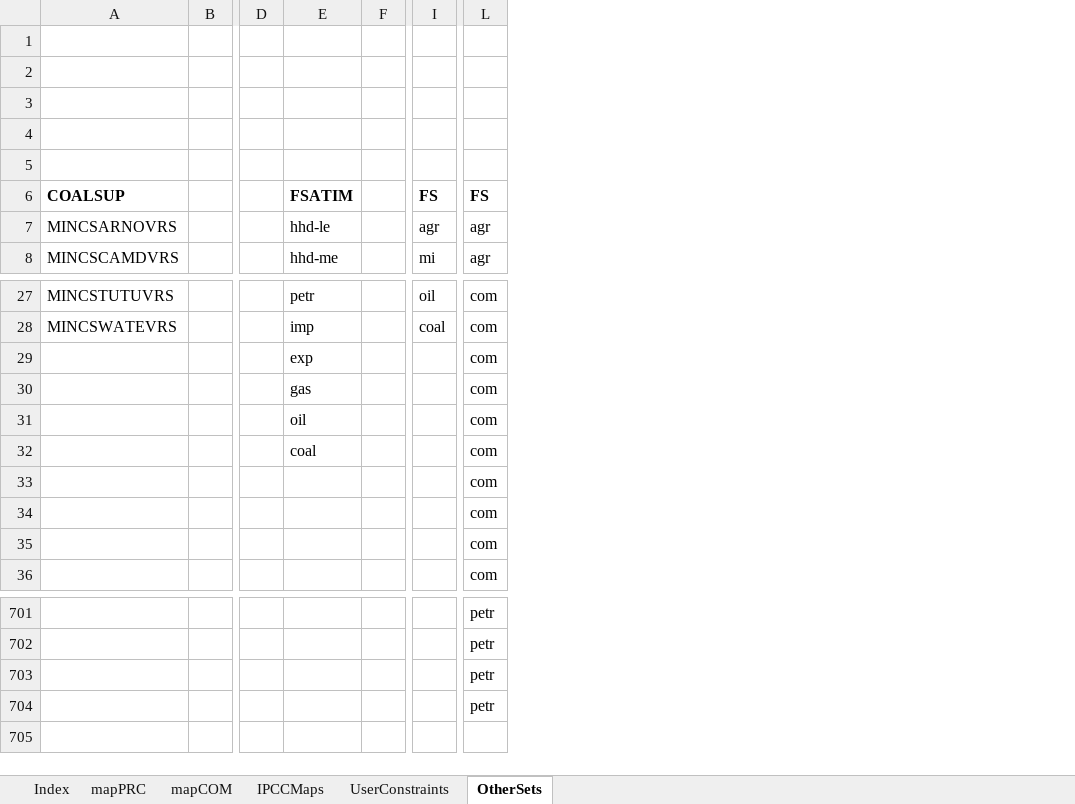
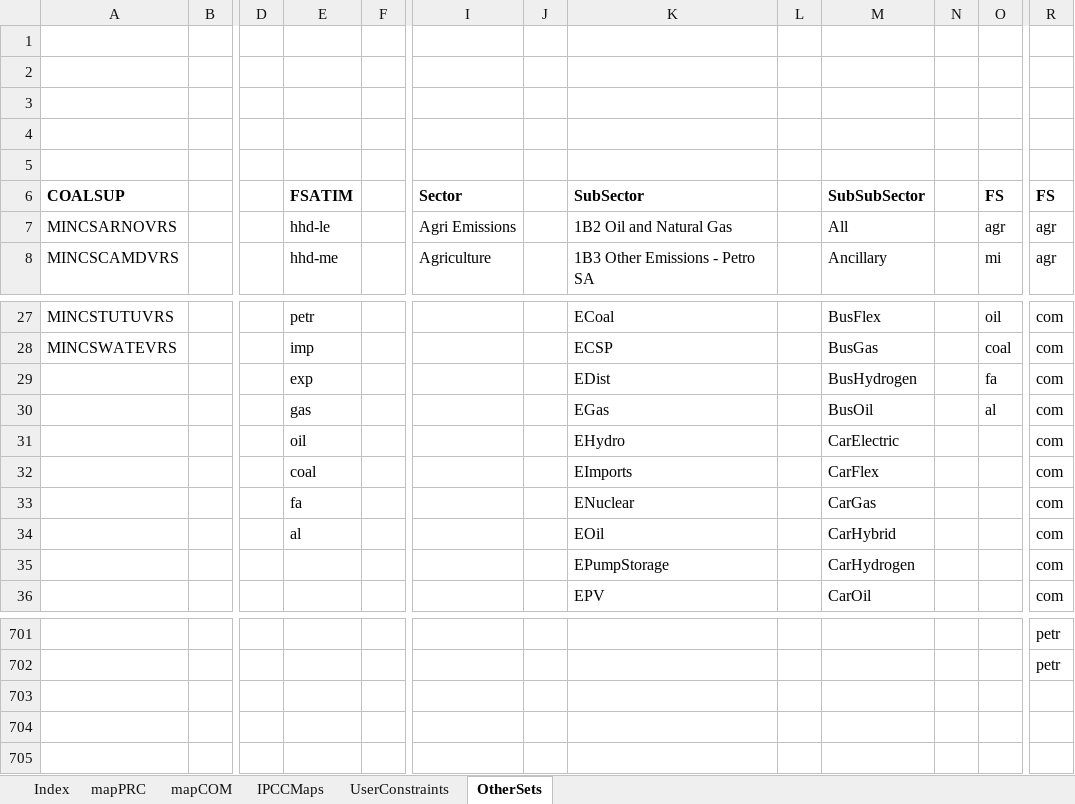
Before and after one commit to brunomerven/SATIMGE, an Excel workbook: SetsAndMaps/SetsAndMaps.xlsm, sheet OtherSets, drawn as a sheet; only a part is shown, gaps mark what is left out; values as stored, in another font and other column widths than the file's, no borders; addresses are those after the commit; the diff names each change by its address in the sheet, - before the commit and + after, or states it on an @@ line.

```diff
--- a/SetsAndMaps/SetsAndMaps.xlsm (sheet OtherSets)
+++ b/SetsAndMaps/SetsAndMaps.xlsm (sheet OtherSets)
+column I, rows 6-8: Sector | Agri Emissions | Agriculture
+column J, empty
+column K, rows 6-8: SubSector | 1B2 Oil and Natural Gas | 1B3 Other Emissions - Petro SA; rows 27-36: ECoal | ECSP | EDist | EGas | EHydro | EImports | ENuclear | EOil | EPumpStorage | EPV
+column L, empty
+column M, rows 6-8: SubSubSector | All | Ancillary; rows 27-36: BusFlex | BusGas | BusHydrogen | BusOil | CarElectric | CarFlex | CarGas | CarHybrid | CarHydrogen | CarOil
+column N, empty
-O29: (empty)
+O29: fa
-O30: (empty)
+O30: al
-E33: (empty)
+E33: fa
-E34: (empty)
+E34: al
-R703:R704: petr
+R703:R704: (empty)
```
Also changed, not shown: sheet mapPRC, sheet Index, sheet IPCCMaps, sheet mapCOM, formulas that keep their value, hidden cells, SATIMGE.xlsm, 51 other files.
